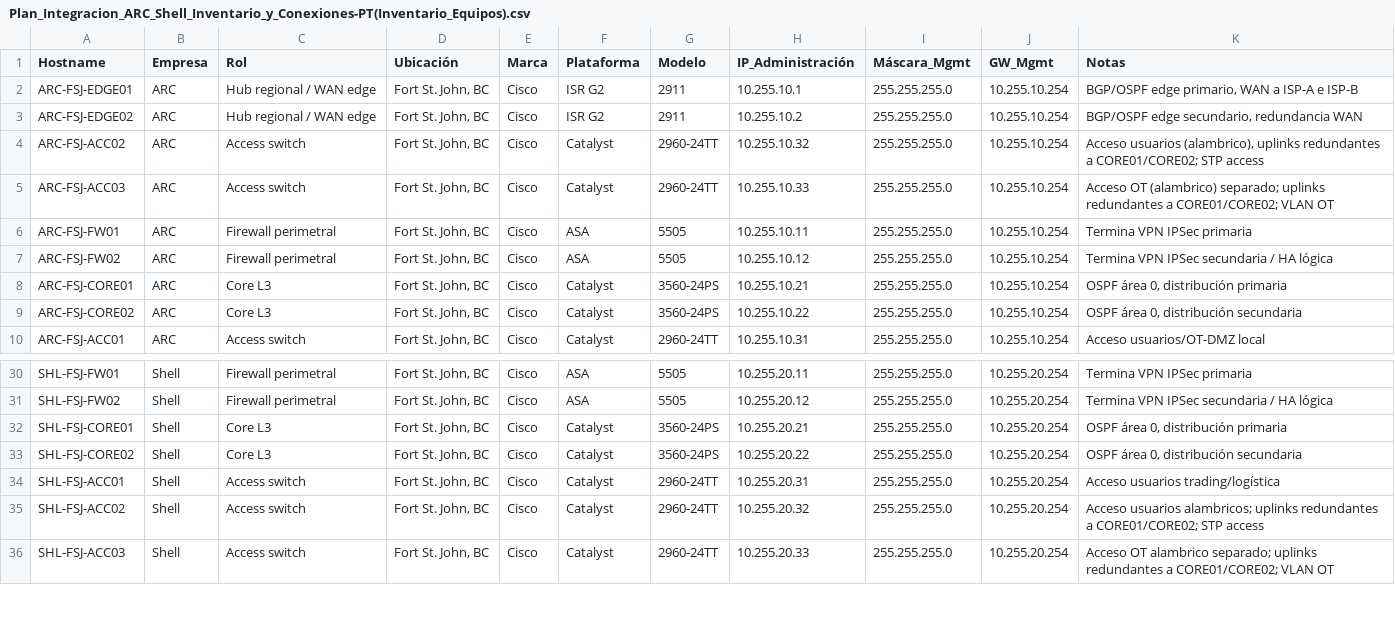
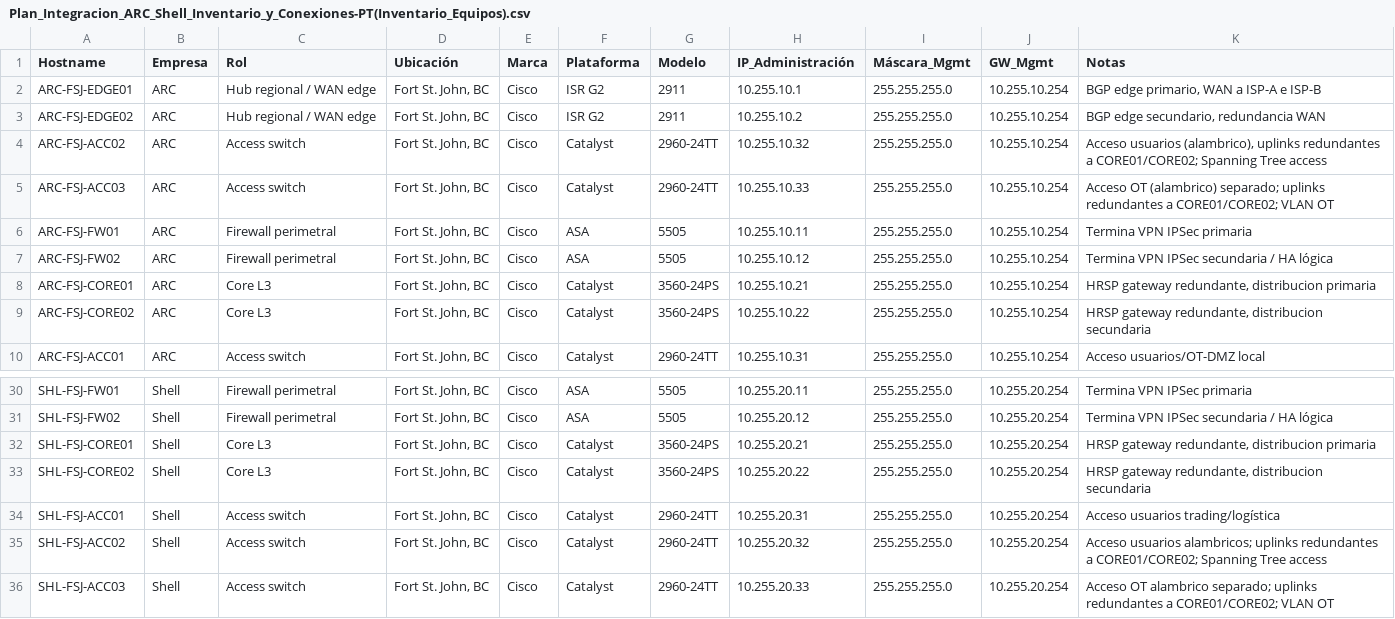
Before and after one commit to alonso284/NetworkingModel, a CSV file: Plan_Integracion_ARC_Shell_Inventario_y_Conexiones-PT(Inventario_Equipos).csv, drawn as a sheet; only a part is shown, gaps mark what is left out.

```diff
--- a/Plan_Integracion_ARC_Shell_Inventario_y_Conexiones-PT(Inventario_Equipos).csv
+++ b/Plan_Integracion_ARC_Shell_Inventario_y_Conexiones-PT(Inventario_Equipos).csv
@@ -1,5 +1,5 @@
 Hostname,Empresa,Rol,Ubicación,Marca,Plataforma,Modelo,IP_Administración,Máscara_Mgmt,GW_Mgmt,Notas
-ARC-FSJ-EDGE01,ARC,Hub regional / WAN edge,"Fort St. John, BC",Cisco,ISR G2,2911,10.255.10.1,255.255.255.0,10.255.10.254,"BGP/OSPF edge primario, WAN a ISP-A e ISP-B"
-ARC-FSJ-EDGE02,ARC,Hub regional / WAN edge,"Fort St. John, BC",Cisco,ISR G2,2911,10.255.10.2,255.255.255.0,10.255.10.254,"BGP/OSPF edge secundario, redundancia WAN"
-ARC-FSJ-ACC02,ARC,Access switch,"Fort St. John, BC",Cisco,Catalyst,2960-24TT,10.255.10.32,255.255.255.0,10.255.10.254,"Acceso usuarios (alambrico), uplinks redundantes a CORE01/CORE02; STP access"
+ARC-FSJ-EDGE01,ARC,Hub regional / WAN edge,"Fort St. John, BC",Cisco,ISR G2,2911,10.255.10.1,255.255.255.0,10.255.10.254,"BGP edge primario, WAN a ISP-A e ISP-B"
+ARC-FSJ-EDGE02,ARC,Hub regional / WAN edge,"Fort St. John, BC",Cisco,ISR G2,2911,10.255.10.2,255.255.255.0,10.255.10.254,"BGP edge secundario, redundancia WAN"
+ARC-FSJ-ACC02,ARC,Access switch,"Fort St. John, BC",Cisco,Catalyst,2960-24TT,10.255.10.32,255.255.255.0,10.255.10.254,"Acceso usuarios (alambrico), uplinks redundantes a CORE01/CORE02; Spanning Tree access"
 ARC-FSJ-ACC03,ARC,Access switch,"Fort St. John, BC",Cisco,Catalyst,2960-24TT,10.255.10.33,255.255.255.0,10.255.10.254,Acceso OT (alambrico) separado; uplinks redundantes a CORE01/CORE02; VLAN OT
@@ -7,4 +7,4 @@ ARC-FSJ-FW01,ARC,Firewall perimetral,"Fort St. John, BC",Cisco,ASA,5505,10.255.1
 ARC-FSJ-FW02,ARC,Firewall perimetral,"Fort St. John, BC",Cisco,ASA,5505,10.255.10.12,255.255.255.0,10.255.10.254,Termina VPN IPSec secundaria / HA lógica
-ARC-FSJ-CORE01,ARC,Core L3,"Fort St. John, BC",Cisco,Catalyst,3560-24PS,10.255.10.21,255.255.255.0,10.255.10.254,"OSPF área 0, distribución primaria"
-ARC-FSJ-CORE02,ARC,Core L3,"Fort St. John, BC",Cisco,Catalyst,3560-24PS,10.255.10.22,255.255.255.0,10.255.10.254,"OSPF área 0, distribución secundaria"
+ARC-FSJ-CORE01,ARC,Core L3,"Fort St. John, BC",Cisco,Catalyst,3560-24PS,10.255.10.21,255.255.255.0,10.255.10.254,"HRSP gateway redundante, distribucion primaria"
+ARC-FSJ-CORE02,ARC,Core L3,"Fort St. John, BC",Cisco,Catalyst,3560-24PS,10.255.10.22,255.255.255.0,10.255.10.254,"HRSP gateway redundante, distribucion secundaria"
 ARC-FSJ-ACC01,ARC,Access switch,"Fort St. John, BC",Cisco,Catalyst,2960-24TT,10.255.10.31,255.255.255.0,10.255.10.254,Acceso usuarios/OT-DMZ local
@@ -31,6 +31,6 @@ SHL-FSJ-FW01,Shell,Firewall perimetral,"Fort St. John, BC",Cisco,ASA,5505,10.255
 SHL-FSJ-FW02,Shell,Firewall perimetral,"Fort St. John, BC",Cisco,ASA,5505,10.255.20.12,255.255.255.0,10.255.20.254,Termina VPN IPSec secundaria / HA lógica
-SHL-FSJ-CORE01,Shell,Core L3,"Fort St. John, BC",Cisco,Catalyst,3560-24PS,10.255.20.21,255.255.255.0,10.255.20.254,"OSPF área 0, distribución primaria"
-SHL-FSJ-CORE02,Shell,Core L3,"Fort St. John, BC",Cisco,Catalyst,3560-24PS,10.255.20.22,255.255.255.0,10.255.20.254,"OSPF área 0, distribución secundaria"
+SHL-FSJ-CORE01,Shell,Core L3,"Fort St. John, BC",Cisco,Catalyst,3560-24PS,10.255.20.21,255.255.255.0,10.255.20.254,"HRSP gateway redundante, distribucion primaria"
+SHL-FSJ-CORE02,Shell,Core L3,"Fort St. John, BC",Cisco,Catalyst,3560-24PS,10.255.20.22,255.255.255.0,10.255.20.254,"HRSP gateway redundante, distribucion secundaria"
 SHL-FSJ-ACC01,Shell,Access switch,"Fort St. John, BC",Cisco,Catalyst,2960-24TT,10.255.20.31,255.255.255.0,10.255.20.254,Acceso usuarios trading/logística
-SHL-FSJ-ACC02,Shell,Access switch,"Fort St. John, BC",Cisco,Catalyst,2960-24TT,10.255.20.32,255.255.255.0,10.255.20.254,Acceso usuarios alambricos; uplinks redundantes a CORE01/CORE02; STP access
+SHL-FSJ-ACC02,Shell,Access switch,"Fort St. John, BC",Cisco,Catalyst,2960-24TT,10.255.20.32,255.255.255.0,10.255.20.254,Acceso usuarios alambricos; uplinks redundantes a CORE01/CORE02; Spanning Tree access
 SHL-FSJ-ACC03,Shell,Access switch,"Fort St. John, BC",Cisco,Catalyst,2960-24TT,10.255.20.33,255.255.255.0,10.255.20.254,Acceso OT alambrico separado; uplinks redundantes a CORE01/CORE02; VLAN OT
```
Also changed, not shown: Plan_Integracion_ARC_Shell_Inventario_y_Conexiones-PT(Conexiones_Fisicas).csv, Plan_Integracion_ARC_Shell_Inventario_y_Conexiones-PT(Esquema_IP).csv, 5 other files.
